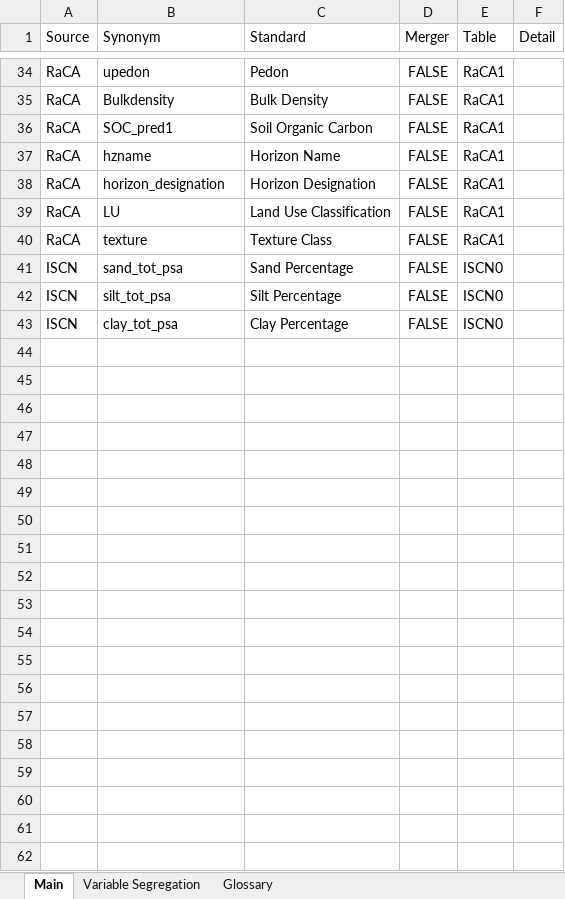
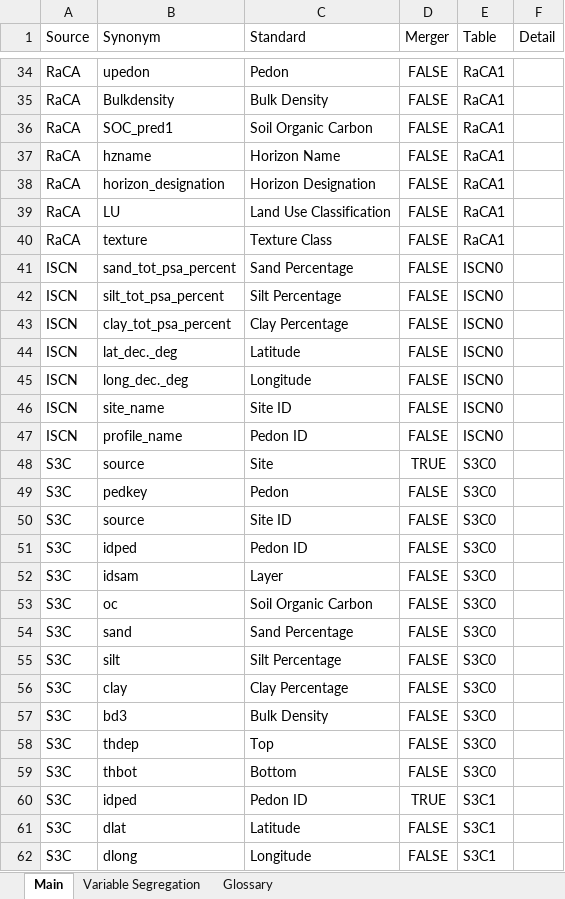
Before and after one commit to SeanGuSt/eeCarbonVisualization3, an Excel workbook: base/SynonymBook.xlsx, sheet Main, drawn as a sheet; only a part is shown, gaps mark what is left out; values as stored, in another font and other column widths than the file's, no borders; table styles not drawn; the diff covers the shown part only; the diff names each change by its address in the sheet, - before the commit and + after, or states it on an @@ line.

Commit message:
Changes to data storage, and rectangle drawing feature added.

```diff
--- a/base/SynonymBook.xlsx (sheet Main)
+++ b/base/SynonymBook.xlsx (sheet Main)
-B41 (Synonym): sand_tot_psa
+B41 (Synonym): sand_tot_psa_percent
-B42 (Synonym): silt_tot_psa
+B42 (Synonym): silt_tot_psa_percent
-B43 (Synonym): clay_tot_psa
+B43 (Synonym): clay_tot_psa_percent
+row 44: ISCN | lat_dec._deg | Latitude | FALSE | ISCN0
+row 45: ISCN | long_dec._deg | Longitude | FALSE | ISCN0
+row 46: ISCN | site_name | Site ID | FALSE | ISCN0
+row 47: ISCN | profile_name | Pedon ID | FALSE | ISCN0
+row 48: S3C | source | Site | TRUE | S3C0
+row 49: S3C | pedkey | Pedon | FALSE | S3C0
+row 50: S3C | source | Site ID | FALSE | S3C0
+row 51: S3C | idped | Pedon ID | FALSE | S3C0
+row 52: S3C | idsam | Layer | FALSE | S3C0
+row 53: S3C | oc | Soil Organic Carbon | FALSE | S3C0
+row 54: S3C | sand | Sand Percentage | FALSE | S3C0
+row 55: S3C | silt | Silt Percentage | FALSE | S3C0
+row 56: S3C | clay | Clay Percentage | FALSE | S3C0
+row 57: S3C | bd3 | Bulk Density | FALSE | S3C0
+row 58: S3C | thdep | Top | FALSE | S3C0
+row 59: S3C | thbot | Bottom | FALSE | S3C0
+row 60: S3C | idped | Pedon ID | TRUE | S3C1
+row 61: S3C | dlat | Latitude | FALSE | S3C1
+row 62: S3C | dlong | Longitude | FALSE | S3C1
```
Also changed, not shown: 4 edited cells elsewhere in this sheet, sheet Variable Segregation, 14 other files.
